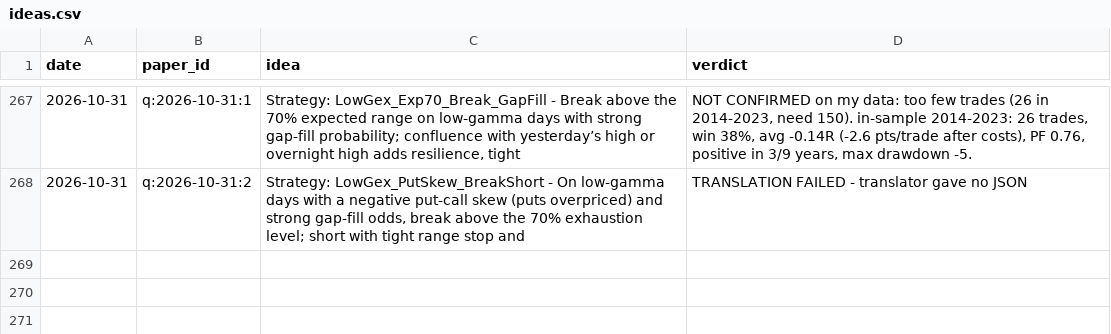
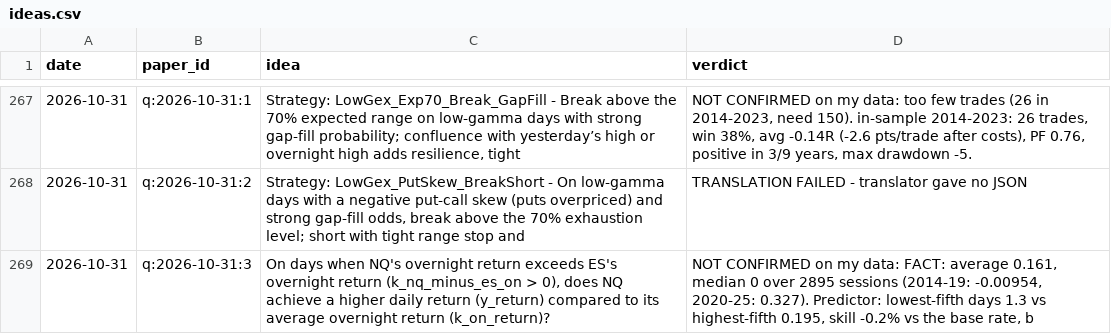
Before and after one commit to vannaflow1/nasdaq-bot, a CSV file: knowledge/ideas.csv, drawn as a sheet; only a part is shown, gaps mark what is left out.

```diff
--- a/knowledge/ideas.csv
+++ b/knowledge/ideas.csv
@@ -268 +268,2 @@ date,paper_id,idea,verdict
 2026-10-31,q:2026-10-31:2,"Strategy: LowGex_PutSkew_BreakShort - On low‑gamma days with a negative put‑call skew (puts overpriced) and strong gap‑fill odds, break above the 70% exhaustion level; short with tight range stop and ","TRANSLATION FAILED - translator gave no JSON"
+2026-10-31,q:2026-10-31:3,"On days when NQ's overnight return exceeds ES's overnight return (k_nq_minus_es_on > 0), does NQ achieve a higher daily return (y_return) compared to its average overnight return (k_on_return)?","NOT CONFIRMED on my data: FACT: average 0.161, median 0 over 2895 sessions (2014-19: -0.00954, 2020-25: 0.327). Predictor: lowest-fifth days 1.3 vs highest-fifth 0.195, skill -0.2% vs the base rate, b"
```
Also changed, not shown: 7 other files.
